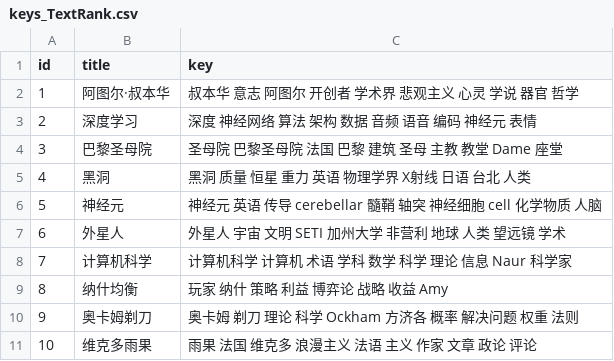
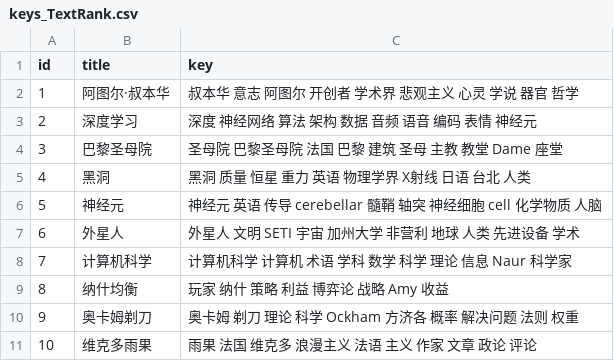
Before and after one commit to Kafcal/keyword_extraction, a CSV file: result/keys_TextRank.csv, drawn as a sheet.

```diff
--- a/result/keys_TextRank.csv
+++ b/result/keys_TextRank.csv
@@ -2,3 +2,3 @@ id,title,key
 1,阿图尔·叔本华,叔本华 意志 阿图尔 开创者 学术界 悲观主义 心灵 学说 器官 哲学
-2,深度学习,深度 神经网络 算法 架构 数据 音频 语音 编码 神经元 表情
+2,深度学习,深度 神经网络 算法 架构 数据 音频 语音 编码 表情 神经元
 3,巴黎圣母院,圣母院 巴黎圣母院 法国 巴黎 建筑 圣母 主教 教堂 Dame 座堂
@@ -6,6 +6,6 @@ id,title,key
 5,神经元,神经元 英语 传导 cerebellar 髓鞘 轴突 神经细胞 cell 化学物质 人脑
-6,外星人,外星人 宇宙 文明 SETI 加州大学 非营利 地球 人类 望远镜 学术
+6,外星人,外星人 文明 SETI 宇宙 加州大学 非营利 地球 人类 先进设备 学术
 7,计算机科学,计算机科学 计算机 术语 学科 数学 科学 理论 信息 Naur 科学家
-8,纳什均衡,玩家 纳什 策略 利益 博弈论 战略 收益 Amy
-9,奥卡姆剃刀,奥卡姆 剃刀 理论 科学 Ockham 方济各 概率 解决问题 权重 法则
+8,纳什均衡,玩家 纳什 策略 利益 博弈论 战略 Amy 收益
+9,奥卡姆剃刀,奥卡姆 剃刀 理论 科学 Ockham 方济各 概率 解决问题 法则 权重
 10,维克多雨果,雨果 法国 维克多 浪漫主义 法语 主义 作家 文章 政论 评论
```
Also changed, not shown: result/analyse_tfidf.csv, result/keys_TFIDF.csv, 10 other files.
